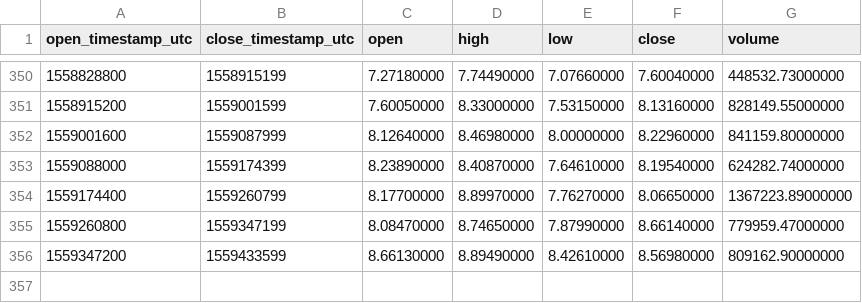
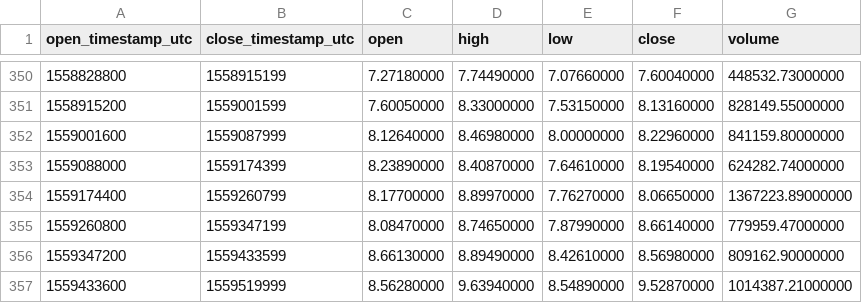
Before and after one commit to cryptobigbro/binance-ETCUSDT, a CSV file: binance-ETCUSDT-1d.csv, drawn as a sheet; only a part is shown, gaps mark what is left out; the diff names each change by its address in the sheet, - before the commit and + after, or states it on an @@ line.

```diff
--- a/binance-ETCUSDT-1d.csv
+++ b/binance-ETCUSDT-1d.csv
+row 357: 1559433600 | 1559519999 | 8.56280000 | 9.63940000 | 8.54890000 | 9.52870000 | 1014387.21000000
```
Also changed, not shown: binance-ETCUSDT-1h.csv.
